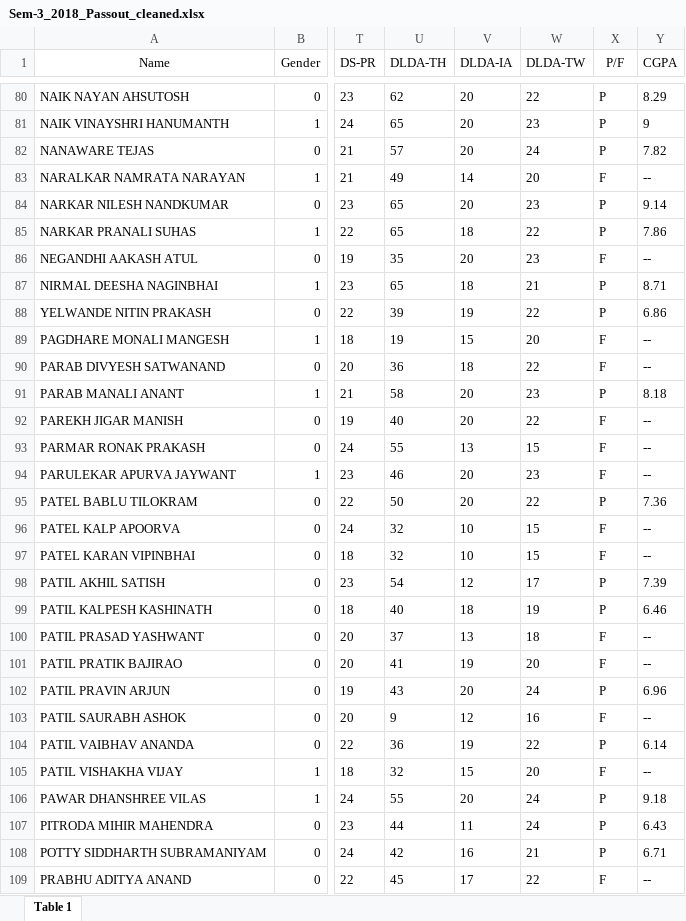
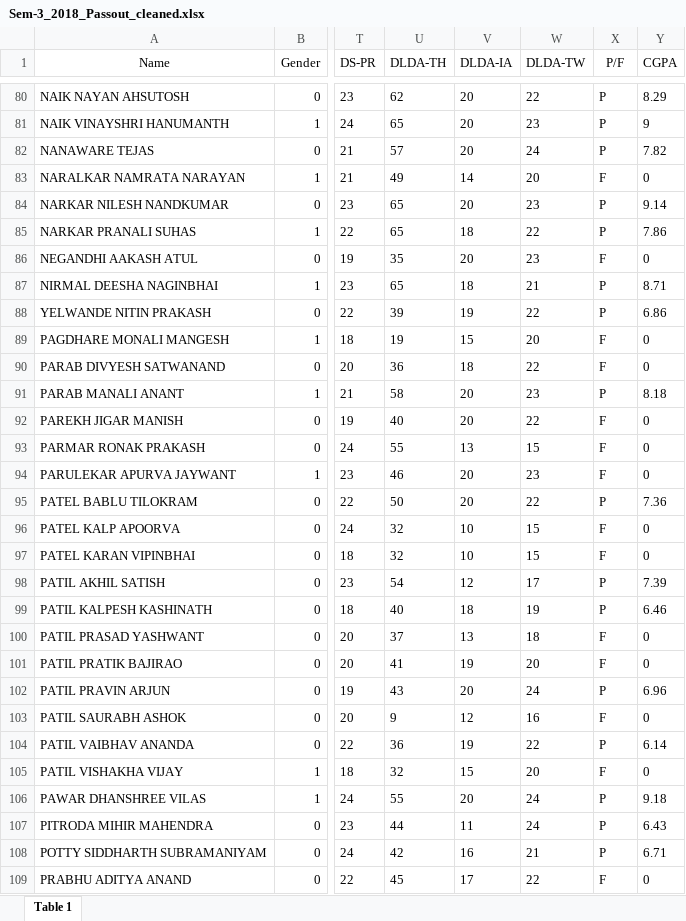
Before and after one commit to Purteeeek/Student-Placement-Guidance, an Excel workbook: Cleaned-Data/2018-Passouts/Sem-3_2018_Passout_cleaned.xlsx, sheet Table 1, drawn as a sheet; only a part is shown, gaps mark what is left out; values as stored, in another font and other column widths than the file's, no borders; the diff covers the shown part only; the diff names each change by its address in the sheet, - before the commit and + after, or states it on an @@ line.

```diff
--- a/Cleaned-Data/2018-Passouts/Sem-3_2018_Passout_cleaned.xlsx (sheet Table 1)
+++ b/Cleaned-Data/2018-Passouts/Sem-3_2018_Passout_cleaned.xlsx (sheet Table 1)
-Y83 (CGPA): --
+Y83 (CGPA): 0
-Y86 (CGPA): --
+Y86 (CGPA): 0
-Y89:Y90 (CGPA): --
+Y89:Y90 (CGPA): 0
-Y92:Y94 (CGPA): --
+Y92:Y94 (CGPA): 0
-Y96:Y97 (CGPA): --
+Y96:Y97 (CGPA): 0
-Y100:Y101 (CGPA): --
+Y100:Y101 (CGPA): 0
-Y103 (CGPA): --
+Y103 (CGPA): 0
-Y105 (CGPA): --
+Y105 (CGPA): 0
-Y109 (CGPA): --
+Y109 (CGPA): 0
```
Also changed, not shown: 105 edited cells elsewhere in this sheet, Cleaned-Data/2016-Passouts/Sem-3_2016_Passout_cleaned.xlsx, Cleaned-Data/2016-Passouts/Sem-4_2016_Passout_cleaned.xlsx, 9 other files.
